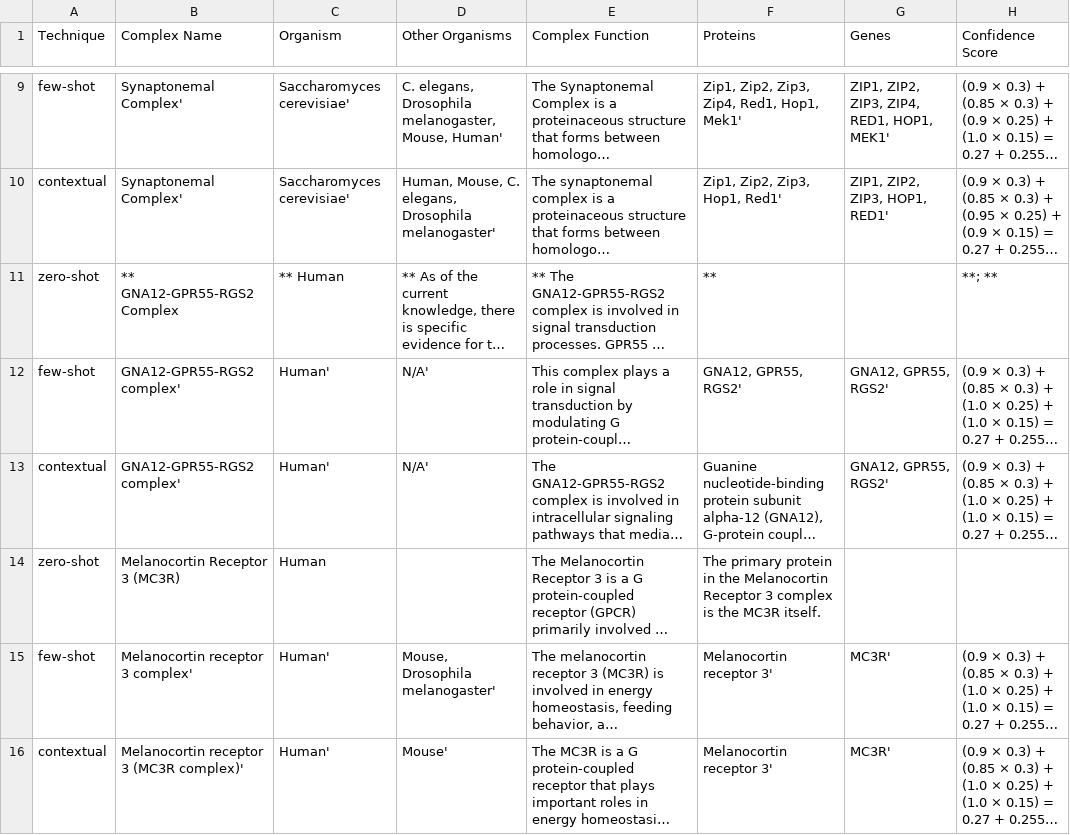
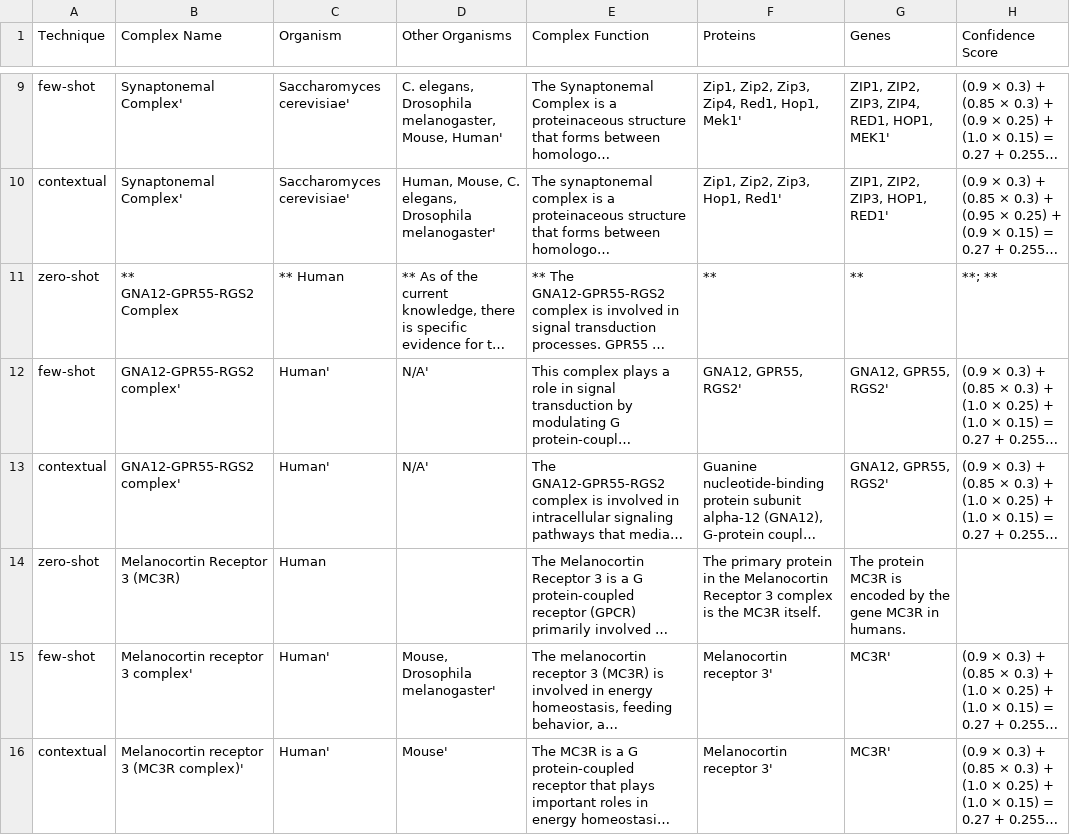
Before and after one commit to kashgupta01/MQP, a CSV file: gpt-4o_parsed_v2.csv, drawn as a sheet; only a part is shown, gaps mark what is left out; long unchanged cells end in …; the diff covers the shown part only; the diff names each change by its address in the sheet, - before the commit and + after, or states it on an @@ line.

```diff
--- a/gpt-4o_parsed_v2.csv
+++ b/gpt-4o_parsed_v2.csv
-G11 (Genes): (empty)
+G11 (Genes): **
-G14 (Genes): (empty)
+G14 (Genes): The protein MC3R is encoded by the gene MC3R in humans.
```
Also changed, not shown: 40 edited cells elsewhere in this file, 1 other file.
